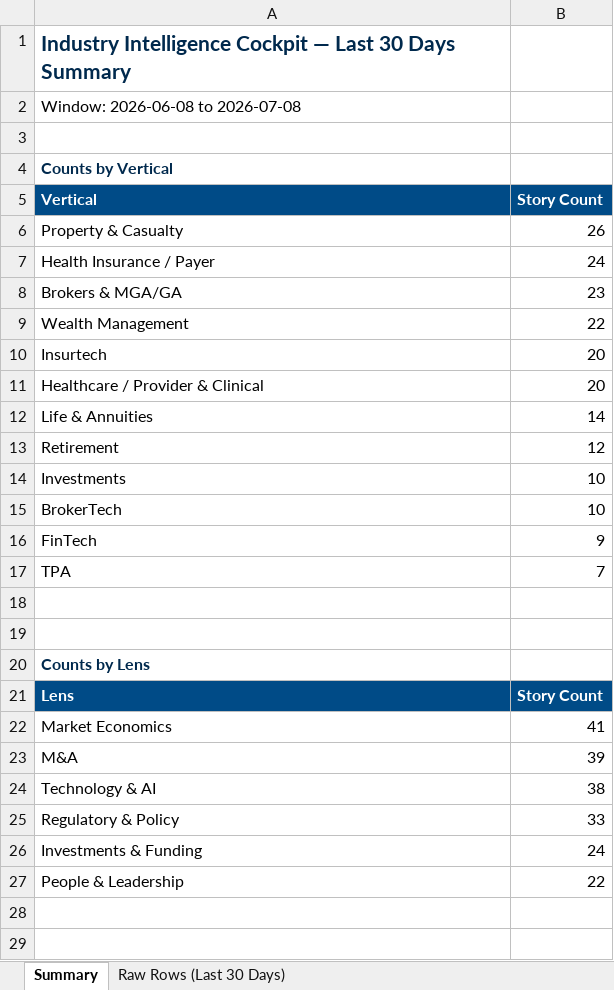
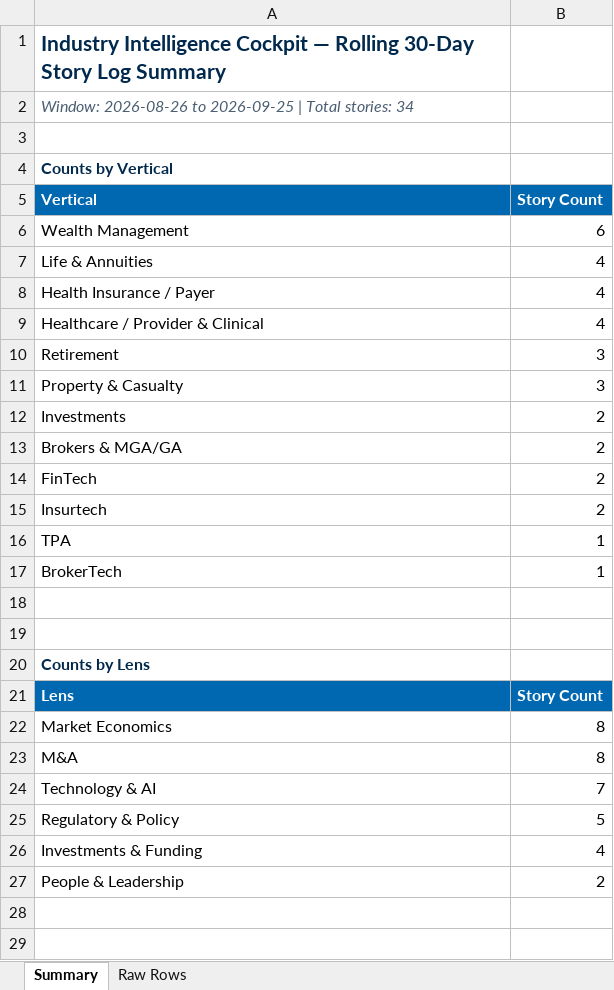
Before and after one commit to dsivakumar81/DailyIndustryBrief, an Excel workbook: cockpit-data/story-log-last30days.xlsx, sheet Summary, drawn as a sheet; only a part is shown; values as stored, in another font and other column widths than the file's, no borders; removed rows and columns are numbered as before the commit, all else as after; the diff covers the shown part only; the diff names each change by its address in the sheet, - before the commit and + after, or states it on an @@ line.

```diff
--- a/cockpit-data/story-log-last30days.xlsx (sheet Summary)
+++ b/cockpit-data/story-log-last30days.xlsx (sheet Summary)
-sheet tab: Raw Rows (Last 30 Days)
+sheet tab: Raw Rows
-A1 (Vertical): …Cockpit — Last 30 Days Summary
+A1 (Vertical): …Cockpit — Rolling 30-Day Story Log Summary
-A2 (Vertical): Window: 2026-06-08 to 2026-07-08
+A2 (Vertical): Window: 2026-08-26 to 2026-09-25 | Total stories: 34
@@ A2 italic: off → on, text colour: black → #4A5E72 @@
-A5:B5 fill: #004B87
+A5:B5 fill: #0067B1
-row 6: Property & Casualty | 26
-row 7: Health Insurance / Payer | 24
-row 8: Brokers & MGA/GA | 23
-B6 (Story Count): 22
+B6 (Story Count): 6
-row 10: Insurtech | 20
-row 11: Healthcare / Provider & Clinical | 20
-B7 (Story Count): 14
+B7 (Story Count): 4
+row 8: Health Insurance / Payer | 4
+row 9: Healthcare / Provider & Clinical | 4
-B10 (Story Count): 12
+B10 (Story Count): 3
+row 11: Property & Casualty | 3
-B12 (Story Count): 10
+B12 (Story Count): 2
-row 15: BrokerTech | 10
+row 13: Brokers & MGA/GA | 2
-B14 (Story Count): 9
+B14 (Story Count): 2
+row 15: Insurtech | 2
-B16 (Story Count): 7
+B16 (Story Count): 1
+row 17: BrokerTech | 1
-A21:B21 fill: #004B87
+A21:B21 fill: #0067B1
-B22 (Story Count): 41
+B22 (Story Count): 8
-B23 (Story Count): 39
+B23 (Story Count): 8
-B24 (Story Count): 38
+B24 (Story Count): 7
-B25 (Story Count): 33
+B25 (Story Count): 5
-B26 (Story Count): 24
+B26 (Story Count): 4
-B27 (Story Count): 22
+B27 (Story Count): 2
```
Also changed, not shown: 1 added row, 2 removed rows, 2 edited cells and cell formats elsewhere in this sheet, sheet Raw Rows, 3 other files.
